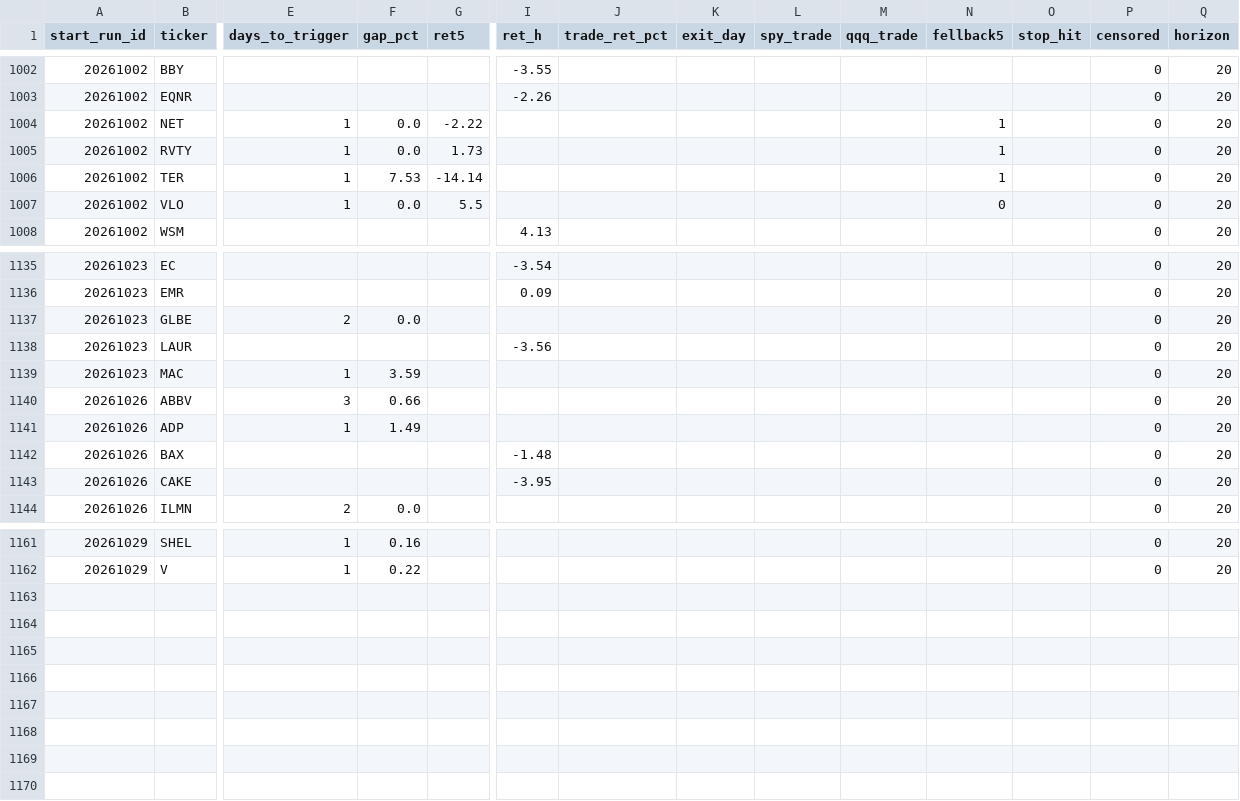
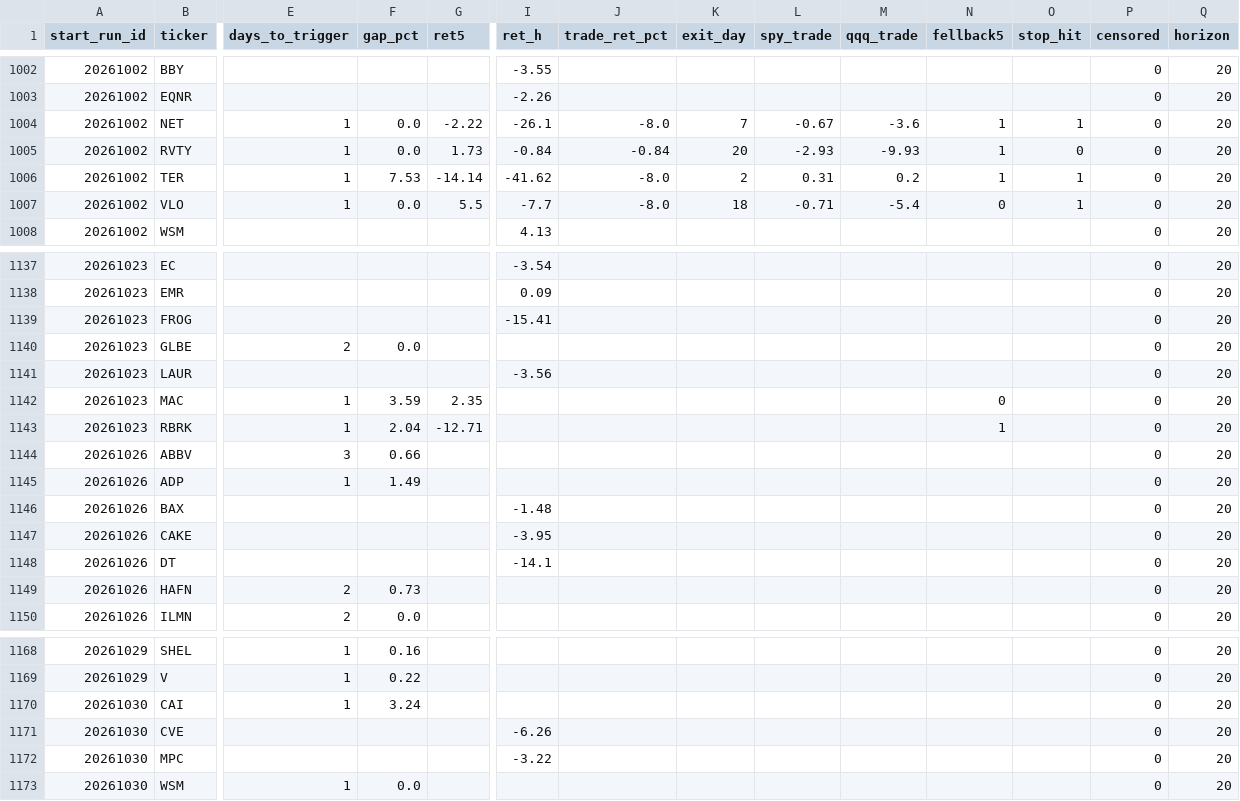
Before and after one commit to mthli/skills, a CSV file: base-breakout-scan/state/outcomes.csv, drawn as a sheet; only a part is shown, gaps mark what is left out; addresses are those after the commit; rows hold the shown columns only; the diff covers the shown part only; the diff names each change by its address in the sheet, - before the commit and + after, or states it on an @@ line.

```diff
--- a/base-breakout-scan/state/outcomes.csv
+++ b/base-breakout-scan/state/outcomes.csv
-I1004 (ret_h): (empty)
+I1004 (ret_h): -26.1
-J1004 (trade_ret_pct): (empty)
+J1004 (trade_ret_pct): -8.0
-K1004 (exit_day): (empty)
+K1004 (exit_day): 7
-L1004 (spy_trade): (empty)
+L1004 (spy_trade): -0.67
-M1004 (qqq_trade): (empty)
+M1004 (qqq_trade): -3.6
-O1004 (stop_hit): (empty)
+O1004 (stop_hit): 1
-I1005 (ret_h): (empty)
+I1005 (ret_h): -0.84
-J1005 (trade_ret_pct): (empty)
+J1005 (trade_ret_pct): -0.84
-K1005 (exit_day): (empty)
+K1005 (exit_day): 20
-L1005 (spy_trade): (empty)
+L1005 (spy_trade): -2.93
-M1005 (qqq_trade): (empty)
+M1005 (qqq_trade): -9.93
-O1005 (stop_hit): (empty)
+O1005 (stop_hit): 0
-I1006 (ret_h): (empty)
+I1006 (ret_h): -41.62
-J1006:J1007 (trade_ret_pct): (empty)
+J1006:J1007 (trade_ret_pct): -8.0
-K1006 (exit_day): (empty)
+K1006 (exit_day): 2
-L1006 (spy_trade): (empty)
+L1006 (spy_trade): 0.31
-M1006 (qqq_trade): (empty)
+M1006 (qqq_trade): 0.2
-O1006:O1007 (stop_hit): (empty)
+O1006:O1007 (stop_hit): 1
-I1007 (ret_h): (empty)
+I1007 (ret_h): -7.7
-K1007 (exit_day): (empty)
+K1007 (exit_day): 18
-L1007 (spy_trade): (empty)
+L1007 (spy_trade): -0.71
-M1007 (qqq_trade): (empty)
+M1007 (qqq_trade): -5.4
+row 1139: 20261023 | FROG |  |  |  | -15.41 |  |  |  |  |  |  | 0 | 20
-G1142 (ret5): (empty)
+G1142 (ret5): 2.35
-N1142 (fellback5): (empty)
+N1142 (fellback5): 0
+row 1143: 20261023 | RBRK | 1 | 2.04 | -12.71 |  |  |  |  |  | 1 |  | 0 | 20
+row 1148: 20261026 | DT |  |  |  | -14.1 |  |  |  |  |  |  | 0 | 20
+row 1149: 20261026 | HAFN | 2 | 0.73 |  |  |  |  |  |  |  |  | 0 | 20
+row 1170: 20261030 | CAI | 1 | 3.24 |  |  |  |  |  |  |  |  | 0 | 20
+row 1171: 20261030 | CVE |  |  |  | -6.26 |  |  |  |  |  |  | 0 | 20
+row 1172: 20261030 | MPC |  |  |  | -3.22 |  |  |  |  |  |  | 0 | 20
+row 1173: 20261030 | WSM | 1 | 0.0 |  |  |  |  |  |  |  |  | 0 | 20
```
Also changed, not shown: 3 added rows and 31 edited cells elsewhere in this file, mean-reversion-scan/state/outcomes.csv, momentum-scan/state/history.csv, 9 other files.
